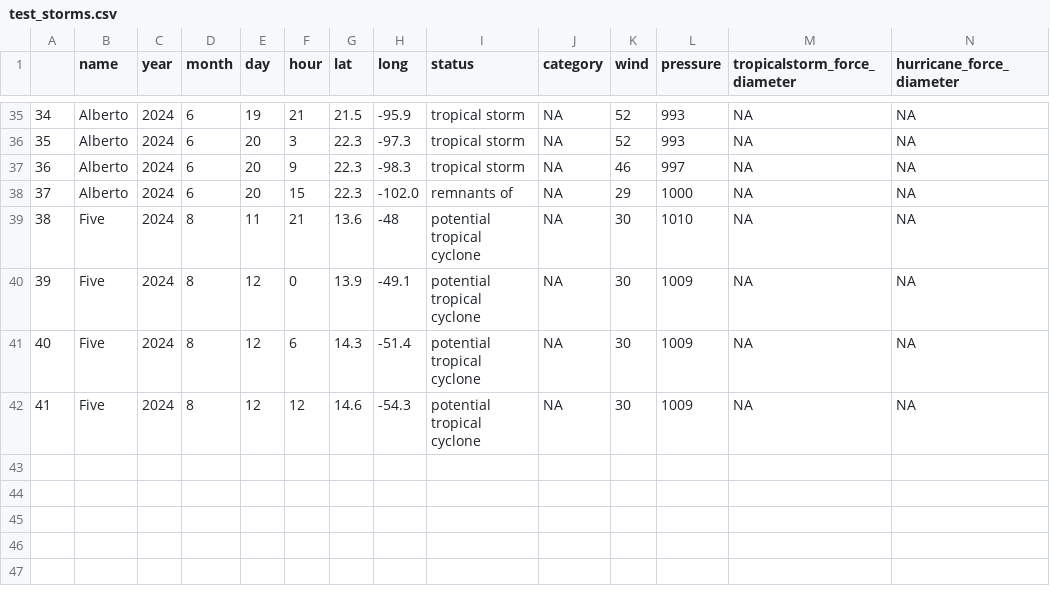
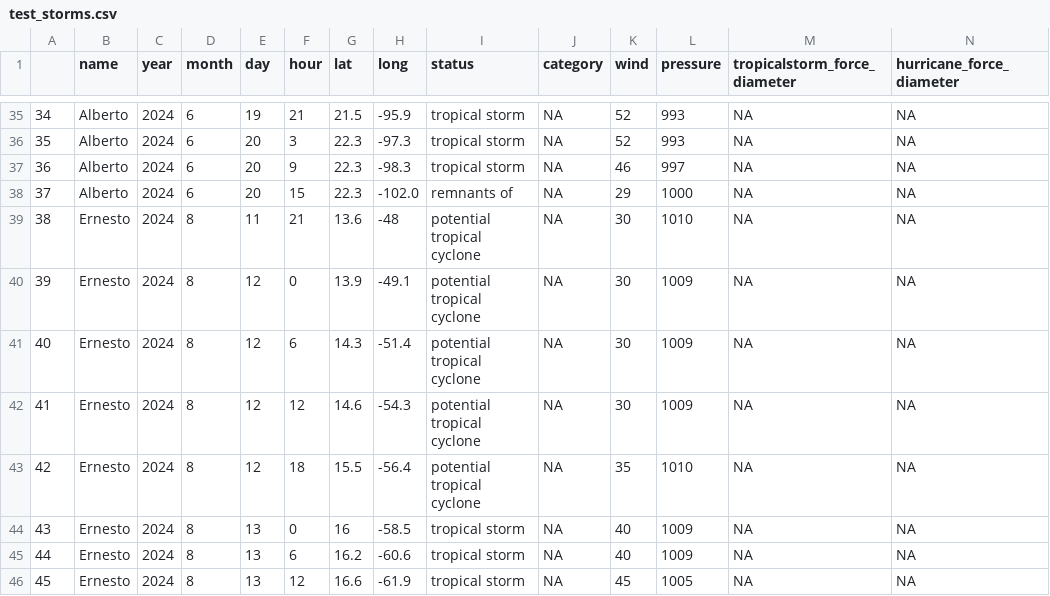
Before and after one commit to sovdeeth/asp-360-group-56, a CSV file: data_processing/test_storms.csv, drawn as a sheet; only a part is shown, gaps mark what is left out.

```diff
--- a/data_processing/test_storms.csv
+++ b/data_processing/test_storms.csv
@@ -38,5 +38,9 @@
 "37","Alberto",2024,6,20,15,22.3,-102.0,"remnants of",NA,29,1000,NA,NA
-"38","Five",2024,8,11,21,13.6,-48,"potential tropical cyclone",NA,30,1010,NA,NA
-"39","Five",2024,8,12,0,13.9,-49.1,"potential tropical cyclone",NA,30,1009,NA,NA
-"40","Five",2024,8,12,6,14.3,-51.4,"potential tropical cyclone",NA,30,1009,NA,NA
-"41","Five",2024,8,12,12,14.6,-54.3,"potential tropical cyclone",NA,30,1009,NA,NA
+"38","Ernesto",2024,8,11,21,13.6,-48,"potential tropical cyclone",NA,30,1010,NA,NA
+"39","Ernesto",2024,8,12,0,13.9,-49.1,"potential tropical cyclone",NA,30,1009,NA,NA
+"40","Ernesto",2024,8,12,6,14.3,-51.4,"potential tropical cyclone",NA,30,1009,NA,NA
+"41","Ernesto",2024,8,12,12,14.6,-54.3,"potential tropical cyclone",NA,30,1009,NA,NA
+"42","Ernesto",2024,8,12,18,15.5,-56.4,"potential tropical cyclone",NA,35,1010,NA,NA
+"43","Ernesto",2024,8,13,0,16,-58.5,"tropical storm",NA,40,1009,NA,NA
+"44","Ernesto",2024,8,13,6,16.2,-60.6,"tropical storm",NA,40,1009,NA,NA
+"45","Ernesto",2024,8,13,12,16.6,-61.9,"tropical storm",NA,45,1005,NA,NA
```
Also changed, not shown: data_processing/test_segmented_data_2s_cat.csv, data_processing/test_segmented_data_3s_cat.csv, 8 other files.
